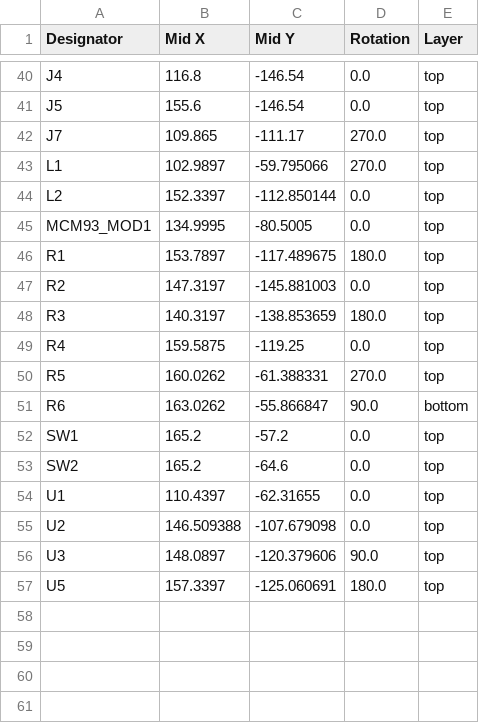
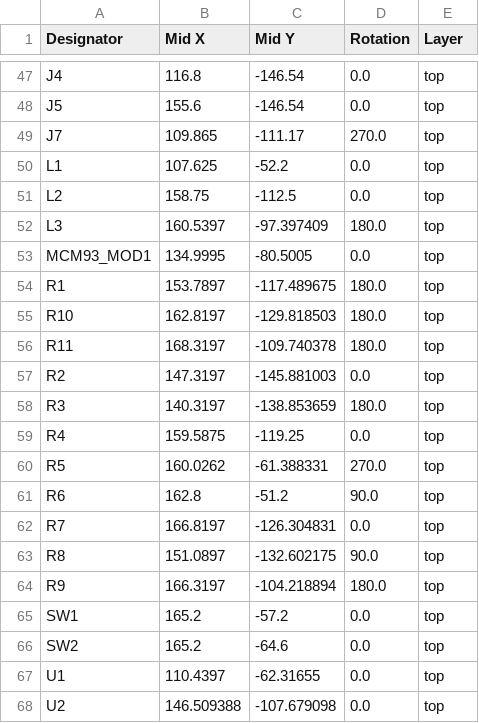
Before and after one commit to pulseopen/PulsePhone, a CSV file: main_board/production/positions.csv, drawn as a sheet; only a part is shown, gaps mark what is left out; the shorter side is filled out with more unchanged rows; the diff covers the shown part only.

```diff
--- a/main_board/production/positions.csv
+++ b/main_board/production/positions.csv
@@ -42,6 +49,9 @@ J5,155.6,-146.54,0.0,top
 J7,109.865,-111.17,270.0,top
-L1,102.9897,-59.795066,270.0,top
-L2,152.3397,-112.850144,0.0,top
+L1,107.625,-52.2,0.0,top
+L2,158.75,-112.5,0.0,top
+L3,160.5397,-97.397409,180.0,top
 MCM93_MOD1,134.9995,-80.5005,0.0,top
 R1,153.7897,-117.489675,180.0,top
+R10,162.8197,-129.818503,180.0,top
+R11,168.3197,-109.740378,180.0,top
 R2,147.3197,-145.881003,0.0,top
@@ -50,3 +60,6 @@ R4,159.5875,-119.25,0.0,top
 R5,160.0262,-61.388331,270.0,top
-R6,163.0262,-55.866847,90.0,bottom
+R6,162.8,-51.2,90.0,top
+R7,166.8197,-126.304831,0.0,top
+R8,151.0897,-132.602175,90.0,top
+R9,166.3197,-104.218894,180.0,top
 SW1,165.2,-57.2,0.0,top
```
Also changed, not shown: 9 added rows, 1 removed row and 10 edited cells elsewhere in this file, main_board/production/bom.csv, main_board/production/designators.csv, 26 other files.
